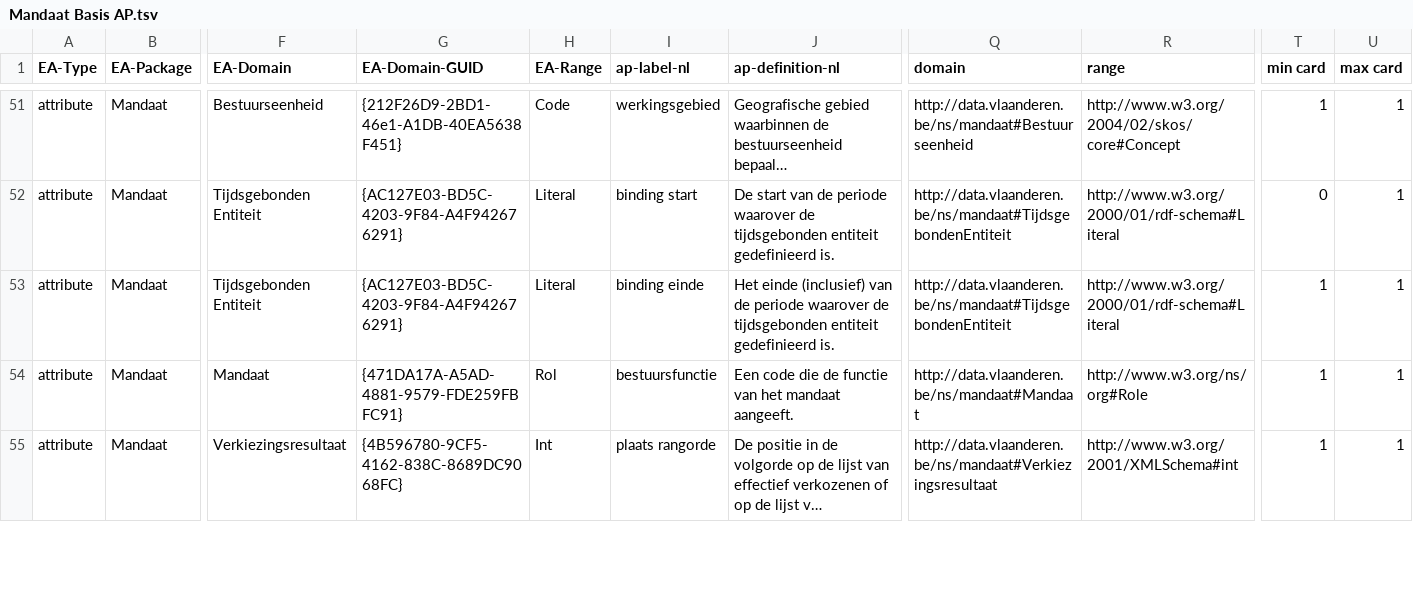
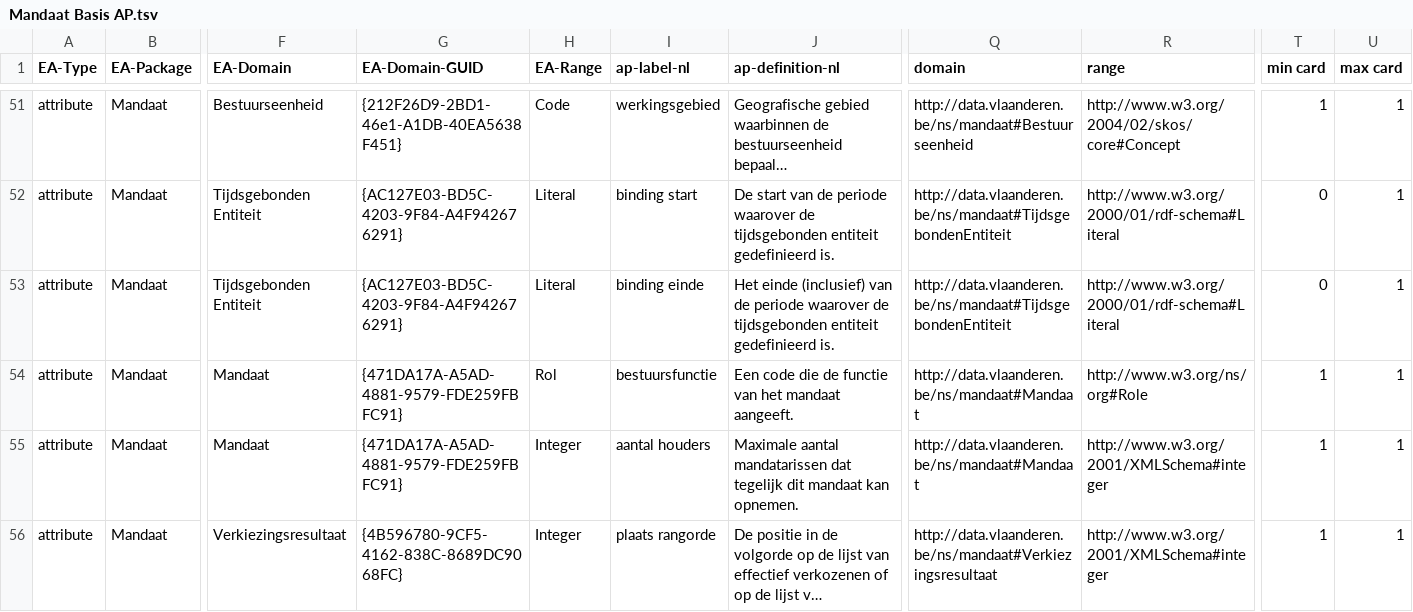
Before and after one commit to Informatievlaanderen/Data.Vlaanderen.be, a TSV file: src/Mandaat Basis AP.tsv, drawn as a sheet; only a part is shown, gaps mark what is left out; long unchanged cells end in …; addresses are those after the commit; rows hold the shown columns only; the diff covers the shown part only; the diff names each change by its address in the sheet, - before the commit and + after, or states it on an @@ line.

```diff
--- a/src/Mandaat Basis AP.tsv
+++ b/src/Mandaat Basis AP.tsv
-T53 (min card): 1
+T53 (min card): 0
+row 55: attribute | Mandaat | Mandaat | {471DA17A-A5AD-4881-9579-FDE259FBFC91} | Integer | aantal houders | Maximale aantal mandatarissen dat tegelijk dit mandaat kan opnemen. | http://data.vlaanderen.be/ns/mandaat#Mandaat | http://www.w3.org/2001/XMLSchema#integer | 1 | 1
-H56 (EA-Range): Int
+H56 (EA-Range): Integer
-R56 (range): http://www.w3.org/2001/XMLSchema#int
+R56 (range): http://www.w3.org/2001/XMLSchema#integer
```
Also changed, not shown: 18 moved rows and 6 edited cells elsewhere in this file, src/Besluit Basis AP.tsv, 2 other files.
